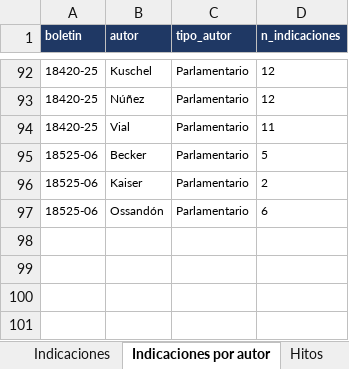
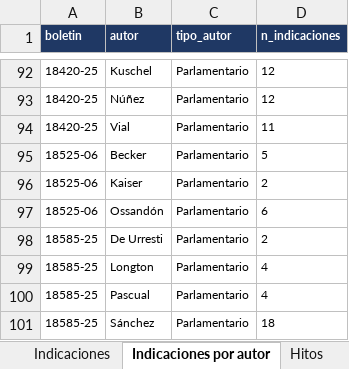
Before and after one commit to AlejandroAvYa/seguimiento-legislativo-seguridad, an Excel workbook: data/proyectos.xlsx, sheet Indicaciones por autor, drawn as a sheet; only a part is shown, gaps mark what is left out; values as stored, in another font and other column widths than the file's, no borders; the diff names each change by its address in the sheet, - before the commit and + after, or states it on an @@ line.

```diff
--- a/data/proyectos.xlsx (sheet Indicaciones por autor)
+++ b/data/proyectos.xlsx (sheet Indicaciones por autor)
+row 98: 18585-25 | De Urresti | Parlamentario | 2
+row 99: 18585-25 | Longton | Parlamentario | 4
+row 100: 18585-25 | Pascual | Parlamentario | 4
+row 101: 18585-25 | Sánchez | Parlamentario | 18
```
Also changed, not shown: sheet Indicaciones, sheet Cambios, sheet Proyectos, sheet Info, 16 other files.
